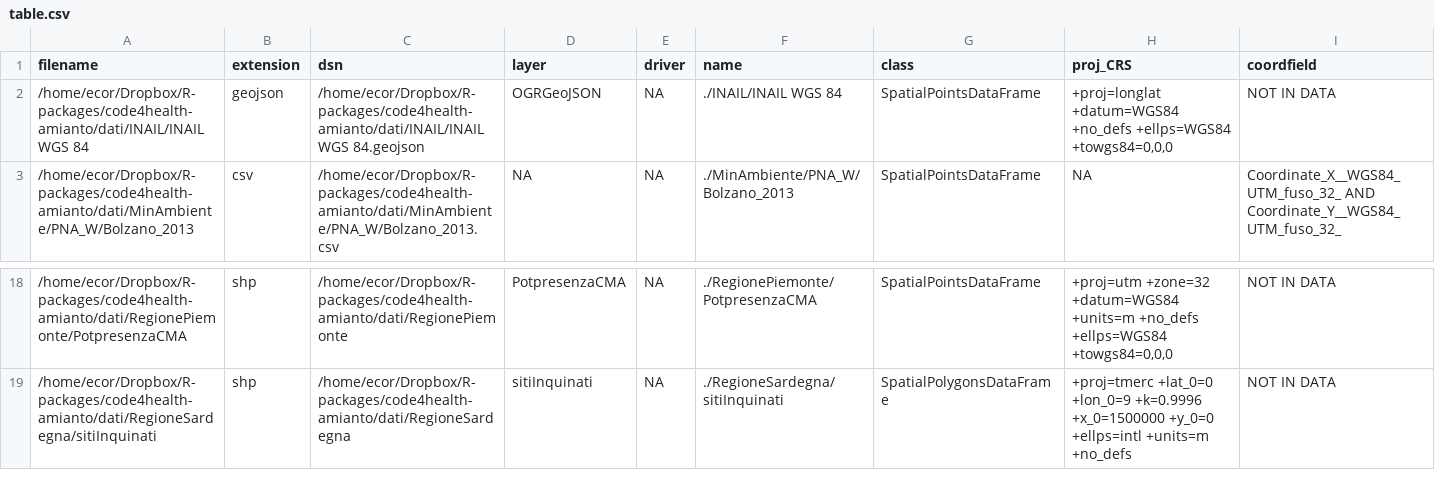
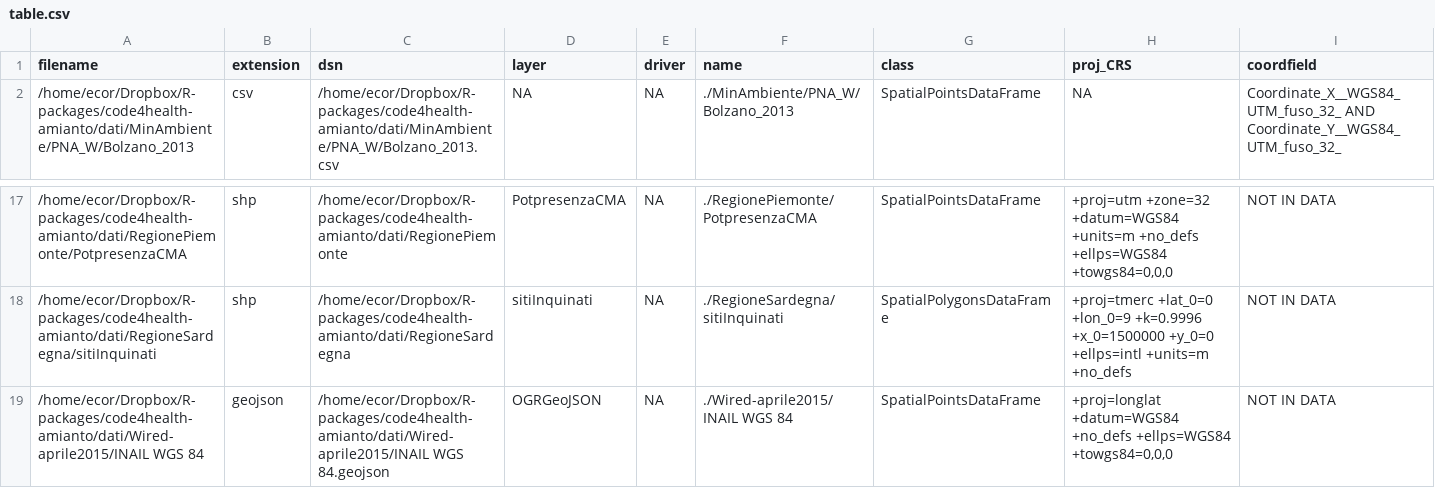
Before and after one commit to spaghetti-open-data/code4health-amianto, a CSV file: Rcode4healthAsbestos/inst/table.csv, drawn as a sheet; only a part is shown, gaps mark what is left out; removed rows and columns are numbered as before the commit, all else as after; the diff names each change by its address in the sheet, - before the commit and + after, or states it on an @@ line.

Commit message:
Sto cercando di unire i campi con stringdist (Rcode4health)

```diff
--- a/Rcode4healthAsbestos/inst/table.csv
+++ b/Rcode4healthAsbestos/inst/table.csv
-row 2: /home/ecor/Dropbox/R-packages/code4health-amianto/dati/INAIL/INAIL WGS 84 | geojson | /home/ecor/Dropbox/R-packages/code4health-amianto/dati/INAIL/INAIL WGS 84.geojson | OGRGeoJSON | NA | ./INAIL/INAIL WGS 84 | SpatialPointsDataFrame | +proj=longlat +datum=WGS84 +no_defs +ellps=WGS84 +towgs84=0,0,0 | NOT IN DATA
+row 19: /home/ecor/Dropbox/R-packages/code4health-amianto/dati/Wired-aprile2015/INAIL WGS 84 | geojson | /home/ecor/Dropbox/R-packages/code4health-amianto/dati/Wired-aprile2015/INAIL WGS 84.geojson | OGRGeoJSON | NA | ./Wired-aprile2015/INAIL WGS 84 | SpatialPointsDataFrame | +proj=longlat +datum=WGS84 +no_defs +ellps=WGS84 +towgs84=0,0,0 | NOT IN DATA
```
Also changed, not shown: Rcode4healthAsbestos/inst/lista_campi.csv, 5 other files.
